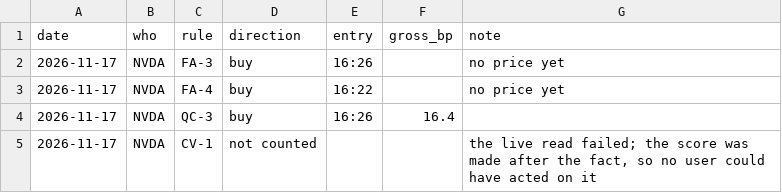
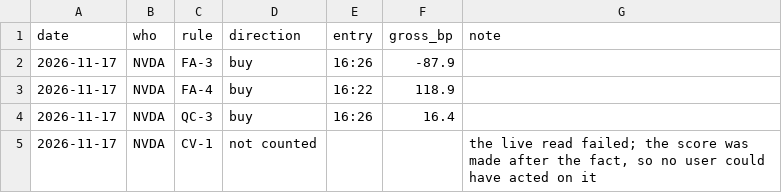
Before and after one commit to Wei-TingHsu/regime-aware-signal, a CSV file: data_provenance/live/outcomes.csv, drawn as a sheet.

Commit message:
Research publishers admitted; source register; page link; free prices for the forward record

```diff
--- a/data_provenance/live/outcomes.csv
+++ b/data_provenance/live/outcomes.csv
@@ -1,4 +1,4 @@
 date,who,rule,direction,entry,gross_bp,note
-2026-11-17,NVDA,FA-3,buy,16:26,,no price yet
-2026-11-17,NVDA,FA-4,buy,16:22,,no price yet
+2026-11-17,NVDA,FA-3,buy,16:26,-87.9,
+2026-11-17,NVDA,FA-4,buy,16:22,118.9,
 2026-11-17,NVDA,QC-3,buy,16:26,16.4,
```
Also changed, not shown: 15 other files.
